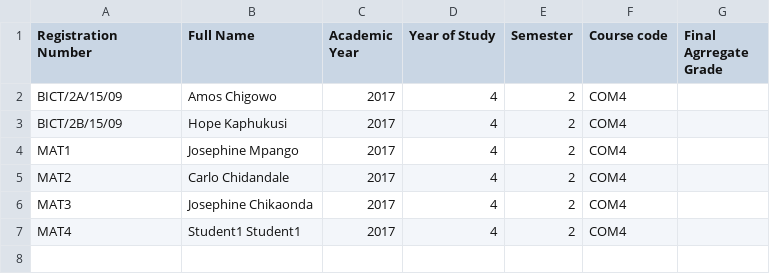
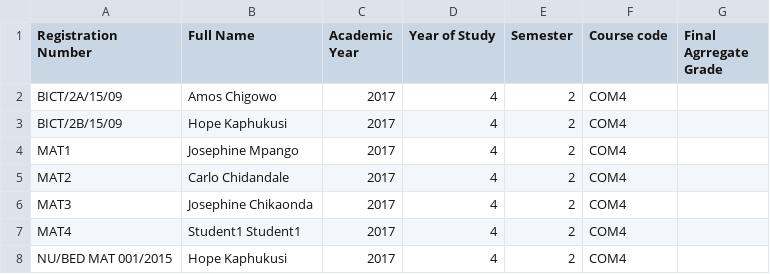
Before and after one commit to kaphukusi/nkhuni_sims-3, a CSV file: files/templates/templateCOM4.csv, drawn as a sheet.

```diff
--- a/files/templates/templateCOM4.csv
+++ b/files/templates/templateCOM4.csv
@@ -7 +7,2 @@
 "MAT4","Student1 Student1","2017",4,"2","COM4"," "
+"NU/BED MAT 001/2015","Hope Kaphukusi","2017",4,"2","COM4"," "
```
Also changed, not shown: files/templates/templateCOM-4-1.csv, 11 other files.
